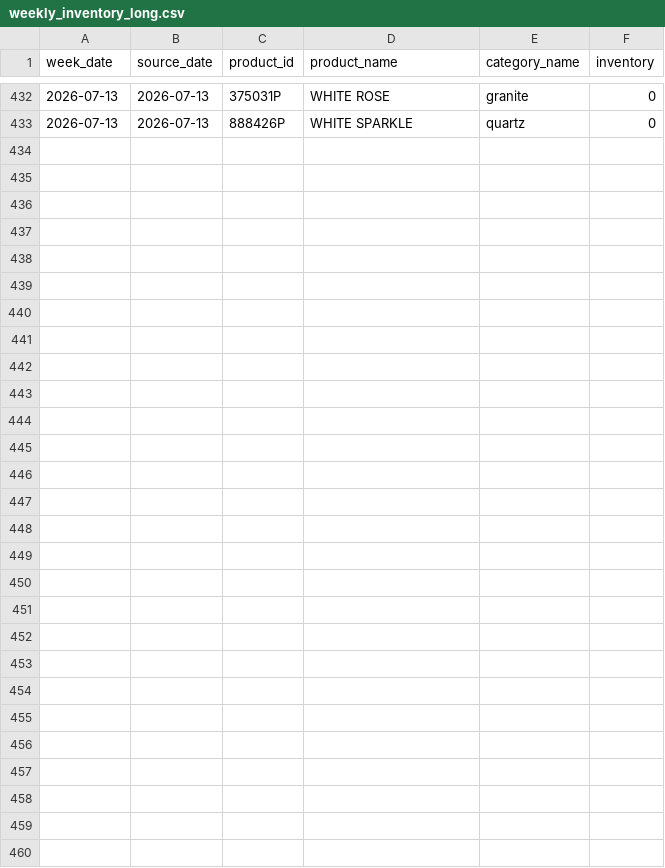
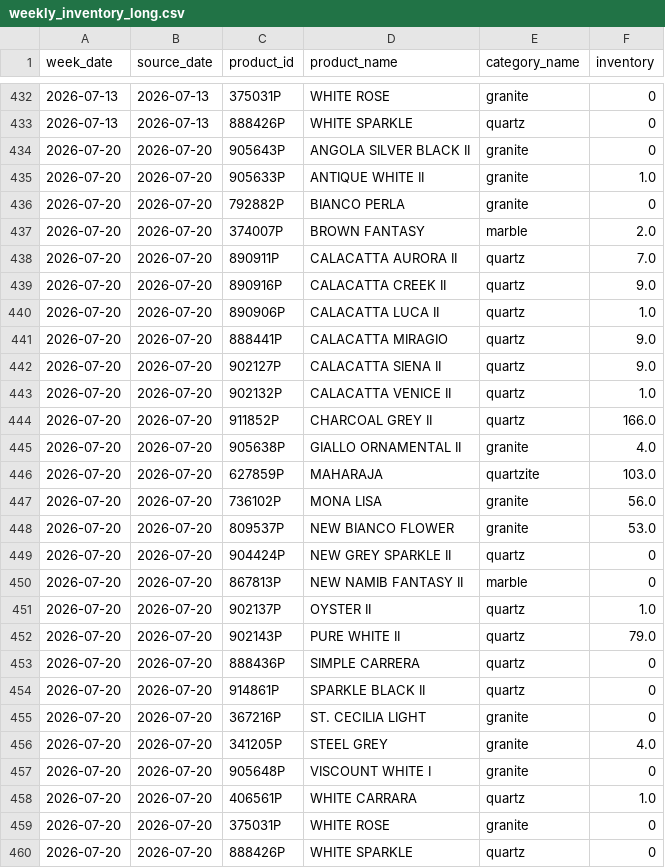
Before and after one commit to VedantAndhale/fl-scrapper, a CSV file: output/weekly_inventory_long.csv, drawn as a sheet; only a part is shown, gaps mark what is left out.

```diff
--- a/output/weekly_inventory_long.csv
+++ b/output/weekly_inventory_long.csv
@@ -433 +433,28 @@ week_date,source_date,product_id,product_name,category_name,inventory
 2026-07-13,2026-07-13,888426P,WHITE SPARKLE,quartz,0
+2026-07-20,2026-07-20,905643P,ANGOLA SILVER BLACK II,granite,0
+2026-07-20,2026-07-20,905633P,ANTIQUE WHITE II,granite,1.0
+2026-07-20,2026-07-20,792882P,BIANCO PERLA,granite,0
+2026-07-20,2026-07-20,374007P,BROWN FANTASY,marble,2.0
+2026-07-20,2026-07-20,890911P,CALACATTA AURORA II,quartz,7.0
+2026-07-20,2026-07-20,890916P,CALACATTA CREEK II,quartz,9.0
+2026-07-20,2026-07-20,890906P,CALACATTA LUCA II,quartz,1.0
+2026-07-20,2026-07-20,888441P,CALACATTA MIRAGIO,quartz,9.0
+2026-07-20,2026-07-20,902127P,CALACATTA SIENA II,quartz,9.0
+2026-07-20,2026-07-20,902132P,CALACATTA VENICE II,quartz,1.0
+2026-07-20,2026-07-20,911852P,CHARCOAL GREY II,quartz,166.0
+2026-07-20,2026-07-20,905638P,GIALLO ORNAMENTAL II,granite,4.0
+2026-07-20,2026-07-20,627859P,MAHARAJA,quartzite,103.0
+2026-07-20,2026-07-20,736102P,MONA LISA,granite,56.0
+2026-07-20,2026-07-20,809537P,NEW BIANCO FLOWER,granite,53.0
+2026-07-20,2026-07-20,904424P,NEW GREY SPARKLE II,quartz,0
+2026-07-20,2026-07-20,867813P,NEW NAMIB FANTASY II,marble,0
+2026-07-20,2026-07-20,902137P,OYSTER II,quartz,1.0
+2026-07-20,2026-07-20,902143P,PURE WHITE II,quartz,79.0
+2026-07-20,2026-07-20,888436P,SIMPLE CARRERA,quartz,0
+2026-07-20,2026-07-20,914861P,SPARKLE BLACK II,quartz,0
+2026-07-20,2026-07-20,367216P,ST. CECILIA LIGHT,granite,0
+2026-07-20,2026-07-20,341205P,STEEL GREY,granite,4.0
+2026-07-20,2026-07-20,905648P,VISCOUNT WHITE I,granite,0
+2026-07-20,2026-07-20,406561P,WHITE CARRARA,quartz,1.0
+2026-07-20,2026-07-20,375031P,WHITE ROSE,granite,0
+2026-07-20,2026-07-20,888426P,WHITE SPARKLE,quartz,0
```
Also changed, not shown: output/weekly_inventory_wide.csv, output/weekly_snapshot_status.csv, 2 other files.
